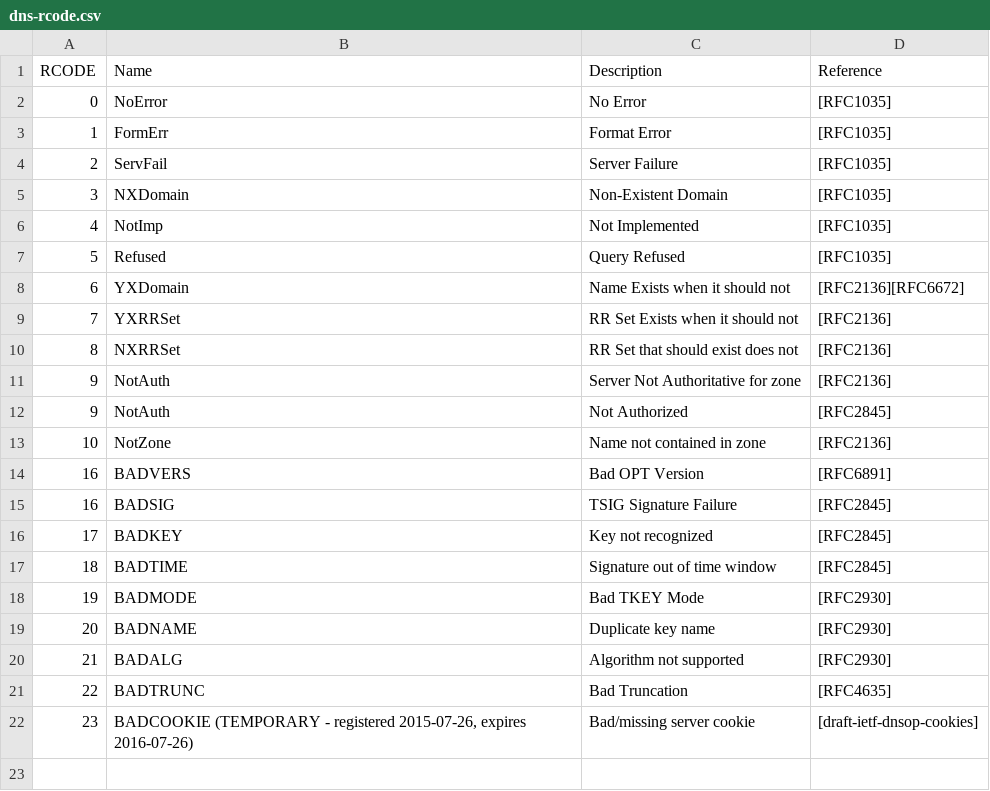
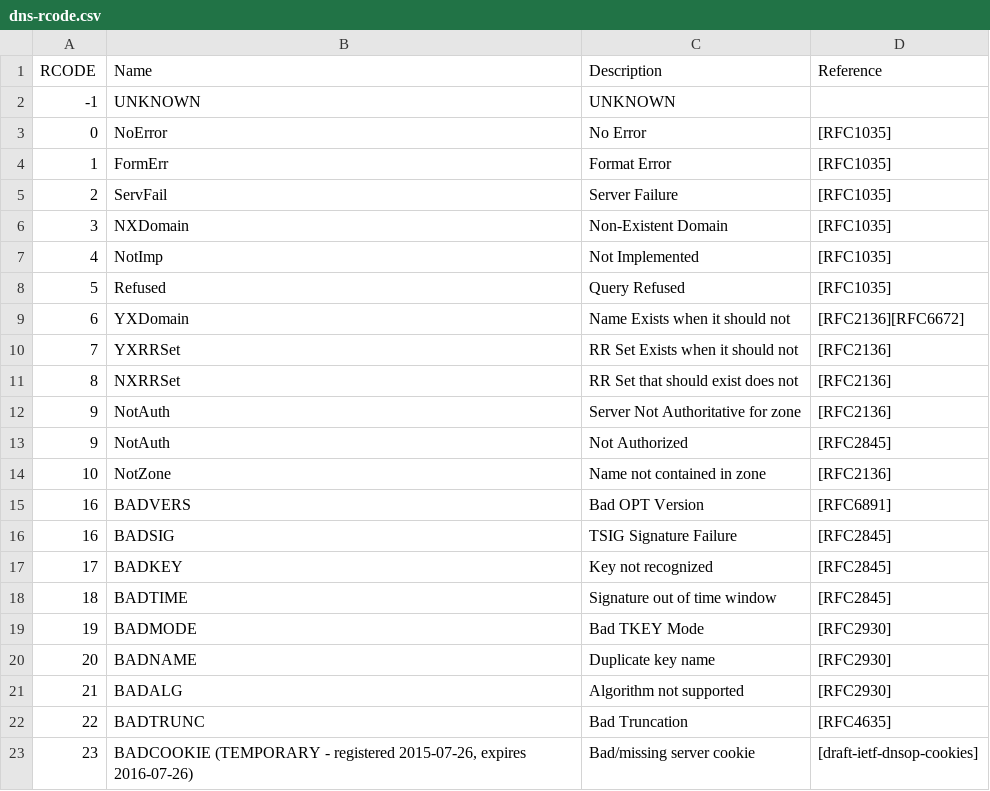
Before and after one commit to apache/incubator-spot, a CSV file: spot-oa/oa/components/iana/dns-rcode.csv, drawn as a sheet.

Commit message:
Spot-ml various validations and cleaning (#171)
* Flow and Proxy data validation added.

* Added data validation for the three different data types. Added InSchema, OutSchema select style to Proxy

* Added 'unknown' and '-1' keys to iana catalogs

* Update dns-rcode.csv

Removed extra added column

* Adding one more validation for DNS.QueryName

* Adding validations

* Changin uploadResultsFile function name to mergeResultsFiles

* Fixed userDomain issue introduced after merge

* Changes based on code review. Biggest change is queries and filters are now using Column and not SQL expressions

* Deleting install_ml.sh as it's not required anymore

* Changes after code review

* Changes after code review

* Last changes after code review

```diff
--- a/spot-oa/oa/components/iana/dns-rcode.csv
+++ b/spot-oa/oa/components/iana/dns-rcode.csv
@@ -1,2 +1,3 @@
 RCODE,Name,Description,Reference
+-1,UNKNOWN,UNKNOWN,
 0,NoError,No Error,[RFC1035]
```
Also changed, not shown: spot-oa/oa/components/iana/dns-qclass.csv, spot-oa/oa/components/iana/dns-qtype.csv, 25 other files.
